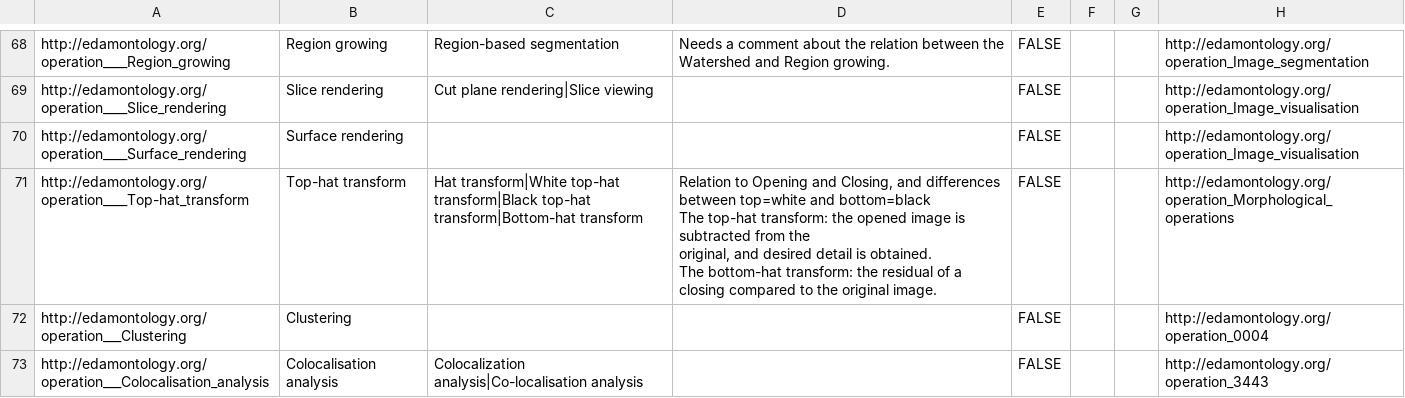
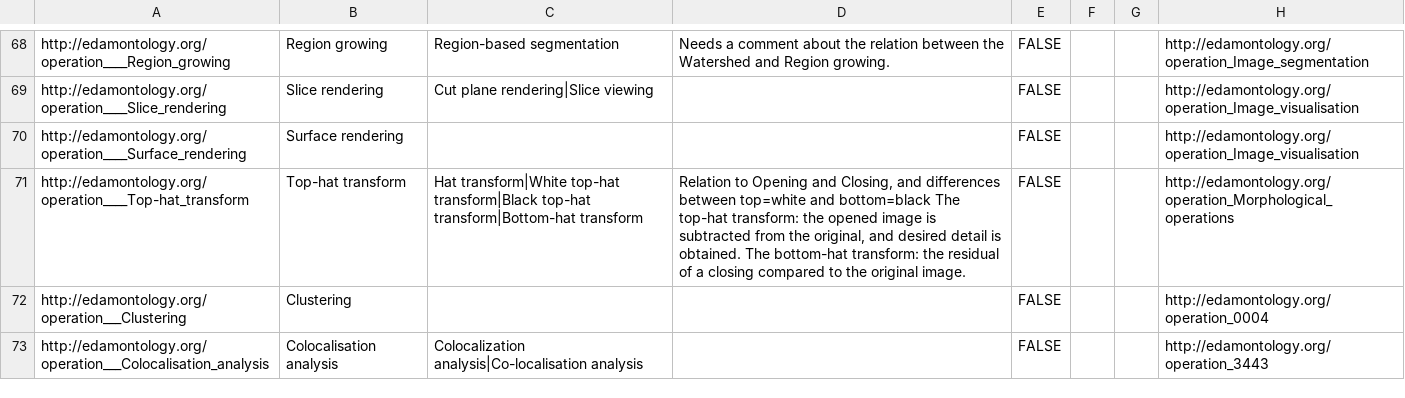
Before and after one commit to edamontology/edam-bioimaging, a TSV file: releases/EDAM-bioimaging_alpha04.tsv, drawn as a sheet; only a part is shown, gaps mark what is left out; the diff covers the shown part only; the diff names each change by its address in the sheet, - before the commit and + after, or states it on an @@ line.

Commit message:
Removed \n inside cells
Left \r\n for end of rows

```diff
--- a/releases/EDAM-bioimaging_alpha04.tsv
+++ b/releases/EDAM-bioimaging_alpha04.tsv
-D71: …original image.
+D71: …original image.
```
Also changed, not shown: 2 edited cells elsewhere in this file.
